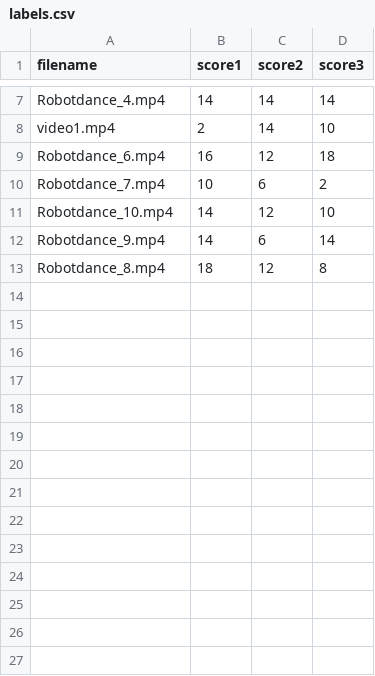
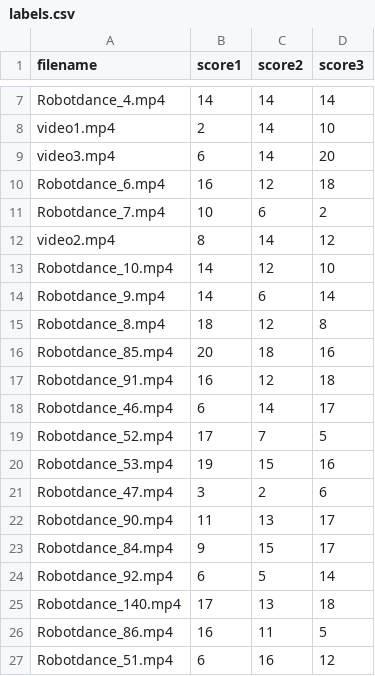
Before and after one commit to yana-rikuto/main-robot-evaluation, a CSV file: data/labels.csv, drawn as a sheet; only a part is shown, gaps mark what is left out; the diff covers the shown part only.

```diff
--- a/data/labels.csv
+++ b/data/labels.csv
@@ -8,4 +8,6 @@ Robotdance_4.mp4,14,14,14
 video1.mp4,2,14,10
+video3.mp4,6,14,20
 Robotdance_6.mp4,16,12,18
 Robotdance_7.mp4,10,6,2
+video2.mp4,8,14,12
 Robotdance_10.mp4,14,12,10
@@ -13 +15,13 @@ Robotdance_9.mp4,14,6,14
 Robotdance_8.mp4,18,12,8
+Robotdance_85.mp4,20,18,16
+Robotdance_91.mp4,16,12,18
+Robotdance_46.mp4,6,14,17
+Robotdance_52.mp4,17,7,5
+Robotdance_53.mp4,19,15,16
+Robotdance_47.mp4,3,2,6
+Robotdance_90.mp4,11,13,17
+Robotdance_84.mp4,9,15,17
+Robotdance_92.mp4,6,5,14
+Robotdance_140.mp4,17,13,18
+Robotdance_86.mp4,16,11,5
+Robotdance_51.mp4,6,16,12
```
Also changed, not shown: 18 added rows elsewhere in this file, 6 other files.
